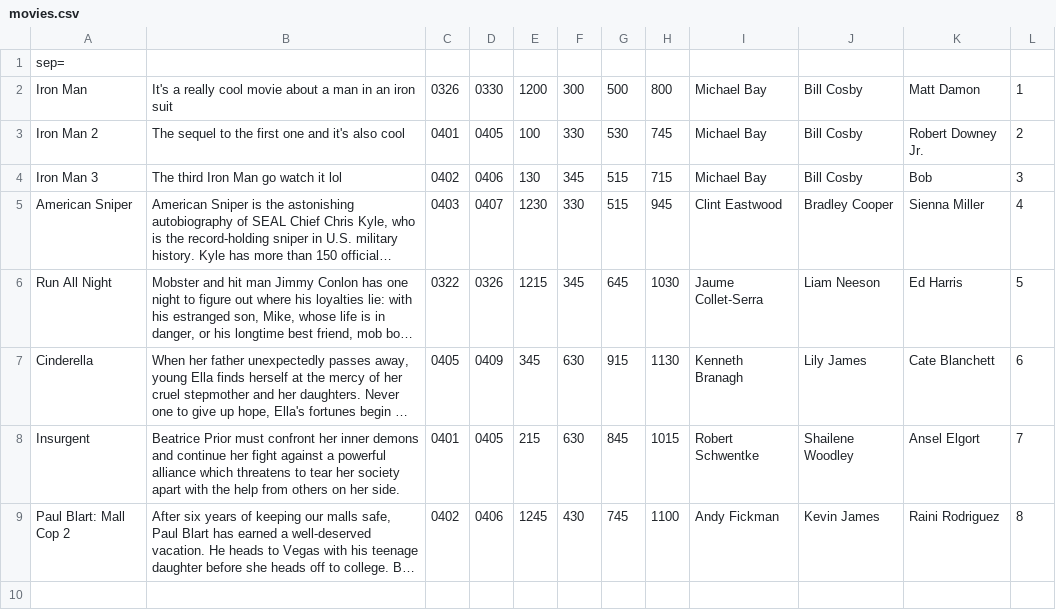
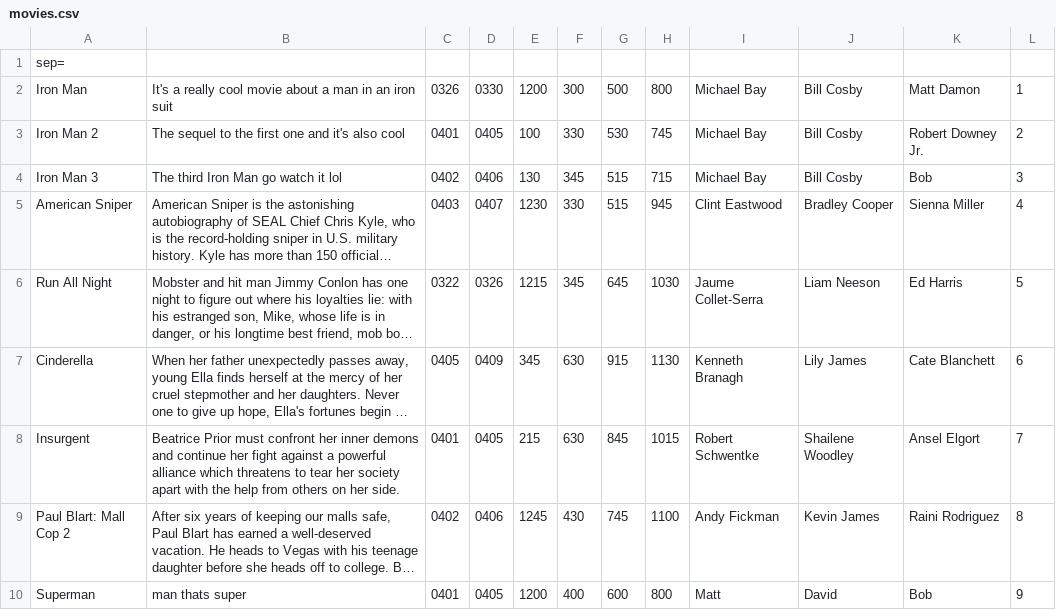
Before and after one commit to luoyang9/Movie-Theatre-Project, a CSV file: movies.csv, drawn as a sheet; long unchanged cells end in …; the diff names each change by its address in the sheet, - before the commit and + after, or states it on an @@ line.

Commit message:
added add movie panel, implemented billing panel
ticket panel now proceeds to billing panel, added new add movie panel
where u can add new movies easily

```diff
--- a/movies.csv
+++ b/movies.csv
+row 10: Superman | man thats super | 0401 | 0405 | 1200 | 400 | 600 | 800 | Matt | David | Bob | 9
```
Also changed, not shown: 15 other files.
